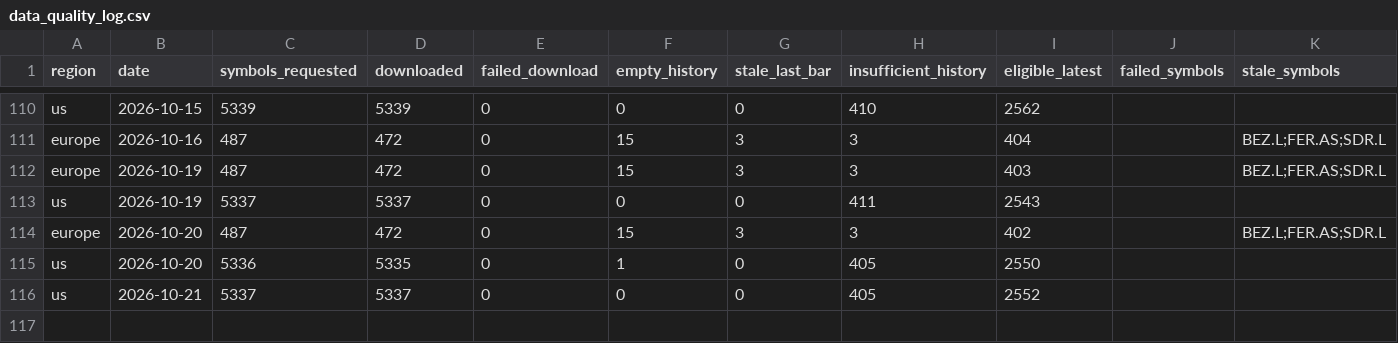
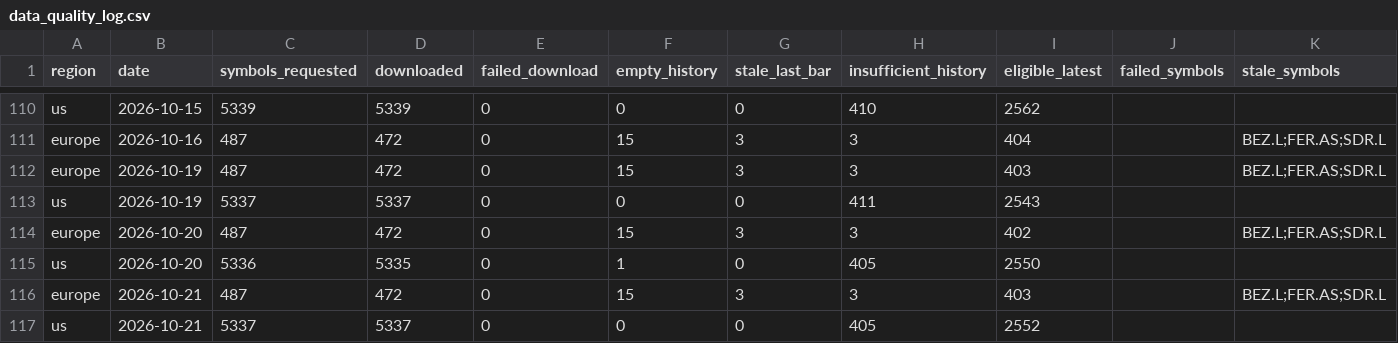
Before and after one commit to petrovmiroslav0107-alt/github.com-petrovmiroslav0107-minervini-breadth, a CSV file: output/quality/data_quality_log.csv, drawn as a sheet; only a part is shown, gaps mark what is left out; the diff names each change by its address in the sheet, - before the commit and + after, or states it on an @@ line.

```diff
--- a/output/quality/data_quality_log.csv
+++ b/output/quality/data_quality_log.csv
+row 116: europe | 2026-10-21 | 487 | 472 | 0 | 15 | 3 | 3 | 403 |  | BEZ.L;FER.AS;SDR.L
```
Also changed, not shown: output/breadth_log.csv, output/europe_by_exchange.csv, 1 other file.
